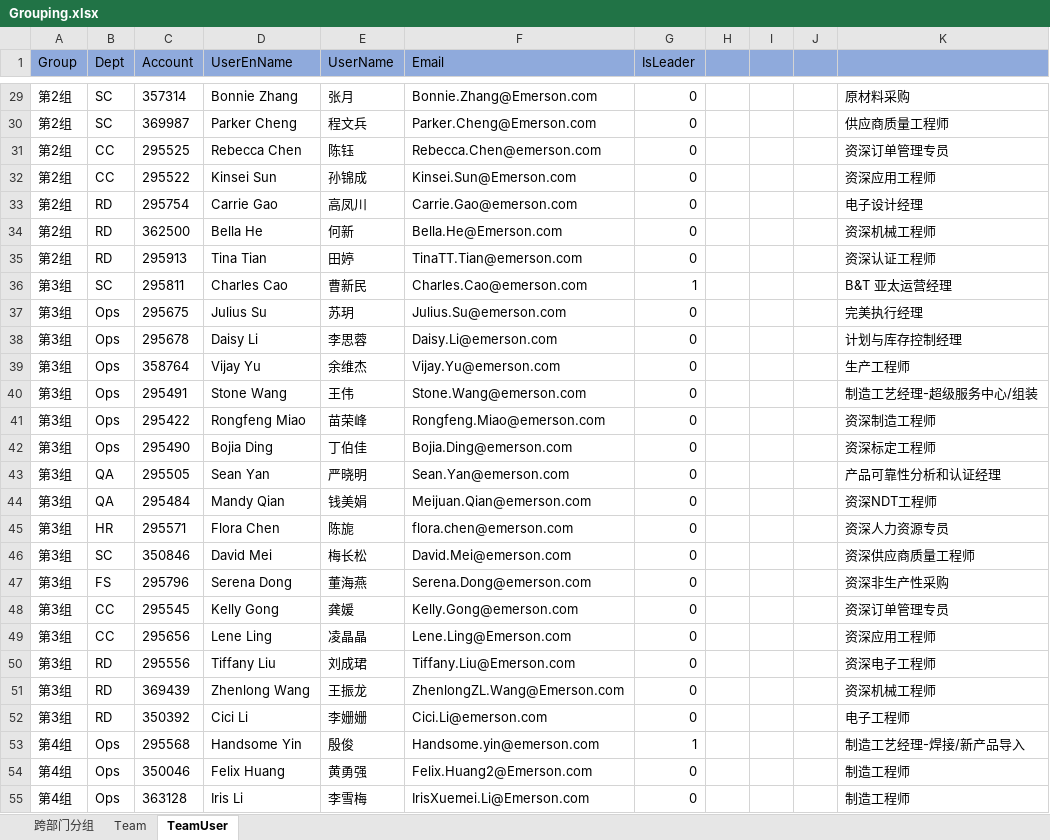
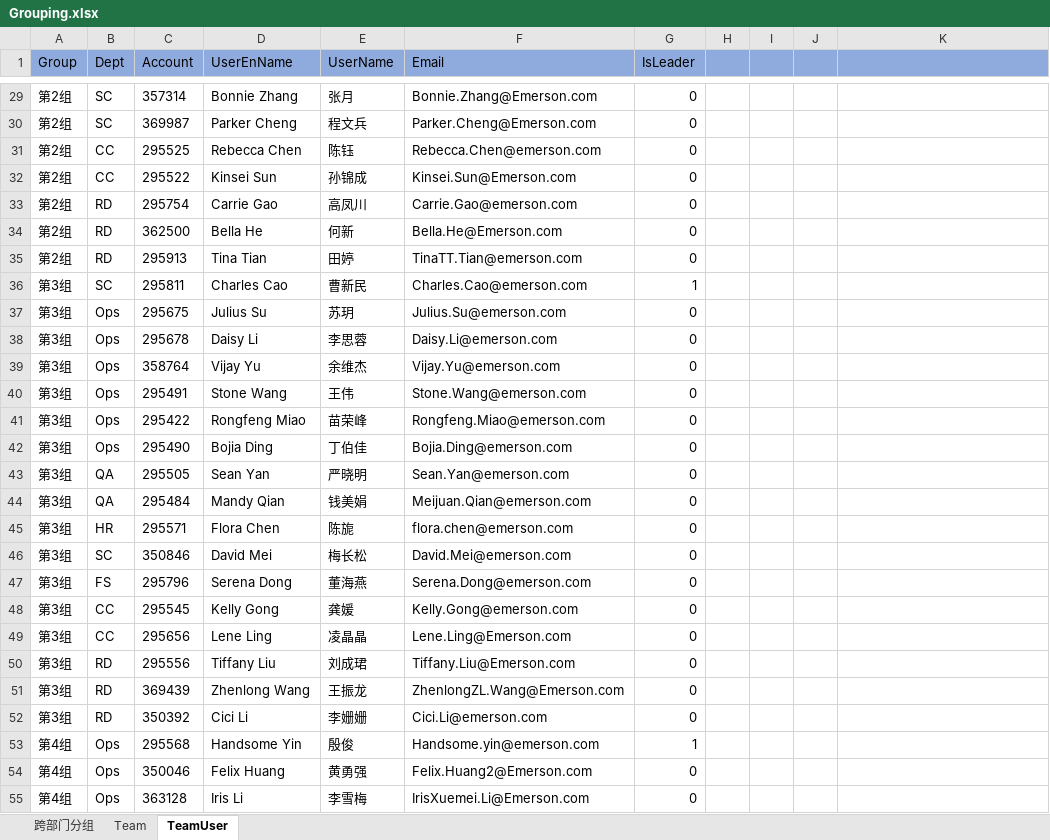
Before and after one commit to WillJun/EMR, an Excel workbook: Grouping.xlsx, sheet TeamUser, drawn as a sheet; only a part is shown, gaps mark what is left out; values as stored, in another font and other column widths than the file's, no borders; the diff covers the shown part only; the diff names each change by its address in the sheet, - before the commit and + after, or states it on an @@ line.

Commit message:
Init Team/User Api

```diff
--- a/Grouping.xlsx (sheet TeamUser)
+++ b/Grouping.xlsx (sheet TeamUser)
-K29: 原材料采购
+K29: (empty)
-K30: 供应商质量工程师
+K30: (empty)
-K31: 资深订单管理专员
+K31: (empty)
-K32: 资深应用工程师
+K32: (empty)
-K33: 电子设计经理
+K33: (empty)
-K34: 资深机械工程师
+K34: (empty)
-K35: 资深认证工程师
+K35: (empty)
-K36: B&T 亚太运营经理
+K36: (empty)
-K37: 完美执行经理
+K37: (empty)
-K38: 计划与库存控制经理
+K38: (empty)
-K39: 生产工程师
+K39: (empty)
-K40: 制造工艺经理-超级服务中心/组装
+K40: (empty)
-K41: 资深制造工程师
+K41: (empty)
-K42: 资深标定工程师
+K42: (empty)
-K43: 产品可靠性分析和认证经理
+K43: (empty)
-K44: 资深NDT工程师
+K44: (empty)
-K45: 资深人力资源专员
+K45: (empty)
-K46: 资深供应商质量工程师
+K46: (empty)
-K47: 资深非生产性采购
+K47: (empty)
-K48: 资深订单管理专员
+K48: (empty)
-K49: 资深应用工程师
+K49: (empty)
-K50: 资深电子工程师
+K50: (empty)
-K51: 资深机械工程师
+K51: (empty)
-K52: 电子工程师
+K52: (empty)
-K53: 制造工艺经理-焊接/新产品导入
+K53: (empty)
-K54:K55: 制造工程师
+K54:K55: (empty)
```
Also changed, not shown: 176 edited cells elsewhere in this sheet, 31 other files.
